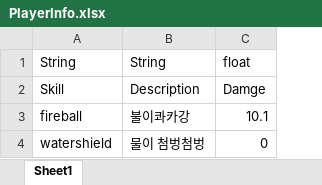
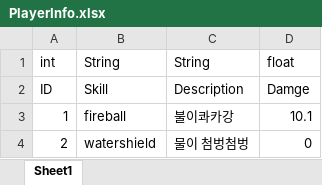
Before and after one commit to JooJangBeen/ProjectUR, an Excel workbook: ProjectUR/Content/Data/Excel/PlayerInfo.xlsx, sheet Sheet1, drawn as a sheet; values as stored, in another font and other column widths than the file's, no borders; the diff names each change by its address in the sheet, - before the commit and + after, or states it on an @@ line.

Commit message:
엑셀 매니저 #4
엑셀 데이터를 기반으로 C++코드 및 DataTable로 엑셀 정보 저장

```diff
--- a/ProjectUR/Content/Data/Excel/PlayerInfo.xlsx (sheet Sheet1)
+++ b/ProjectUR/Content/Data/Excel/PlayerInfo.xlsx (sheet Sheet1)
+column A, rows 1-4: int | ID | 1 | 2
```
Also changed, not shown: ProjectUR/Content/Data/Excel/GameDataTest.xlsx, 2 other files.
